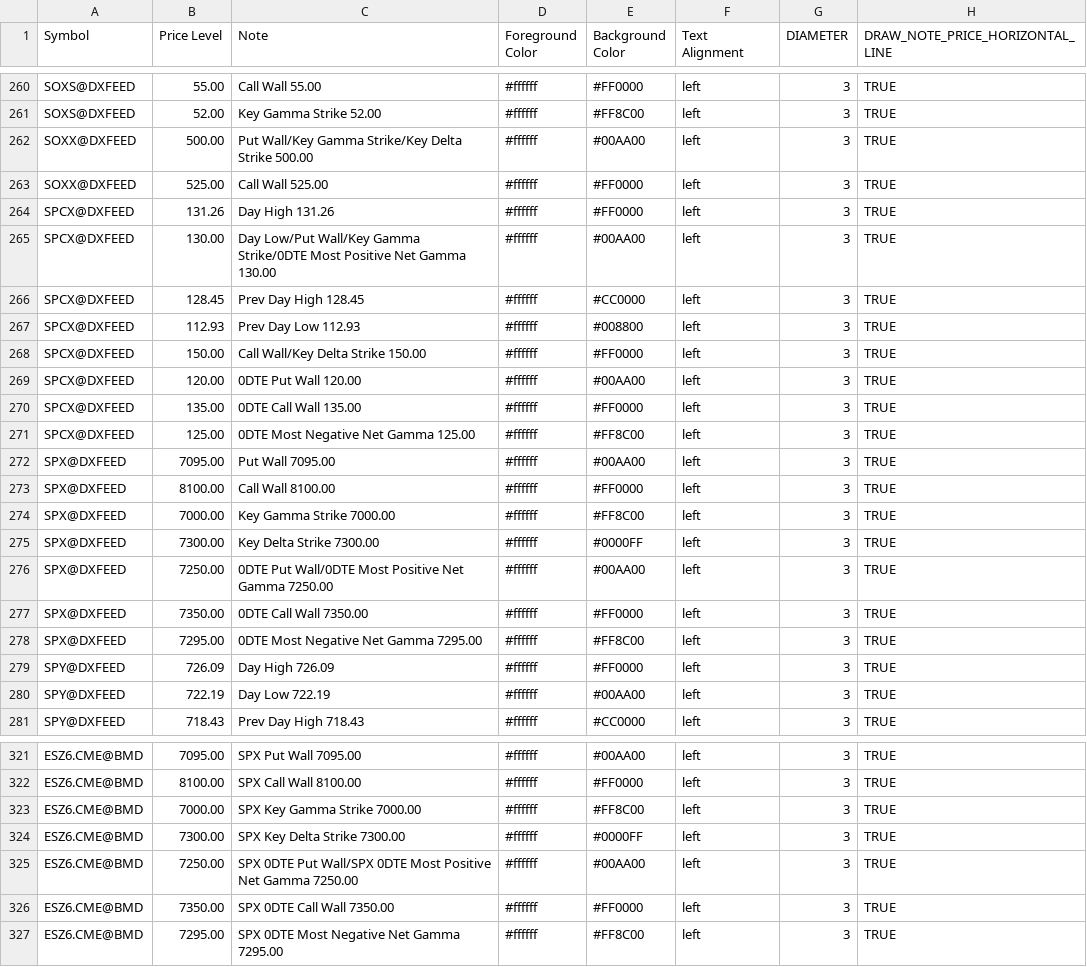
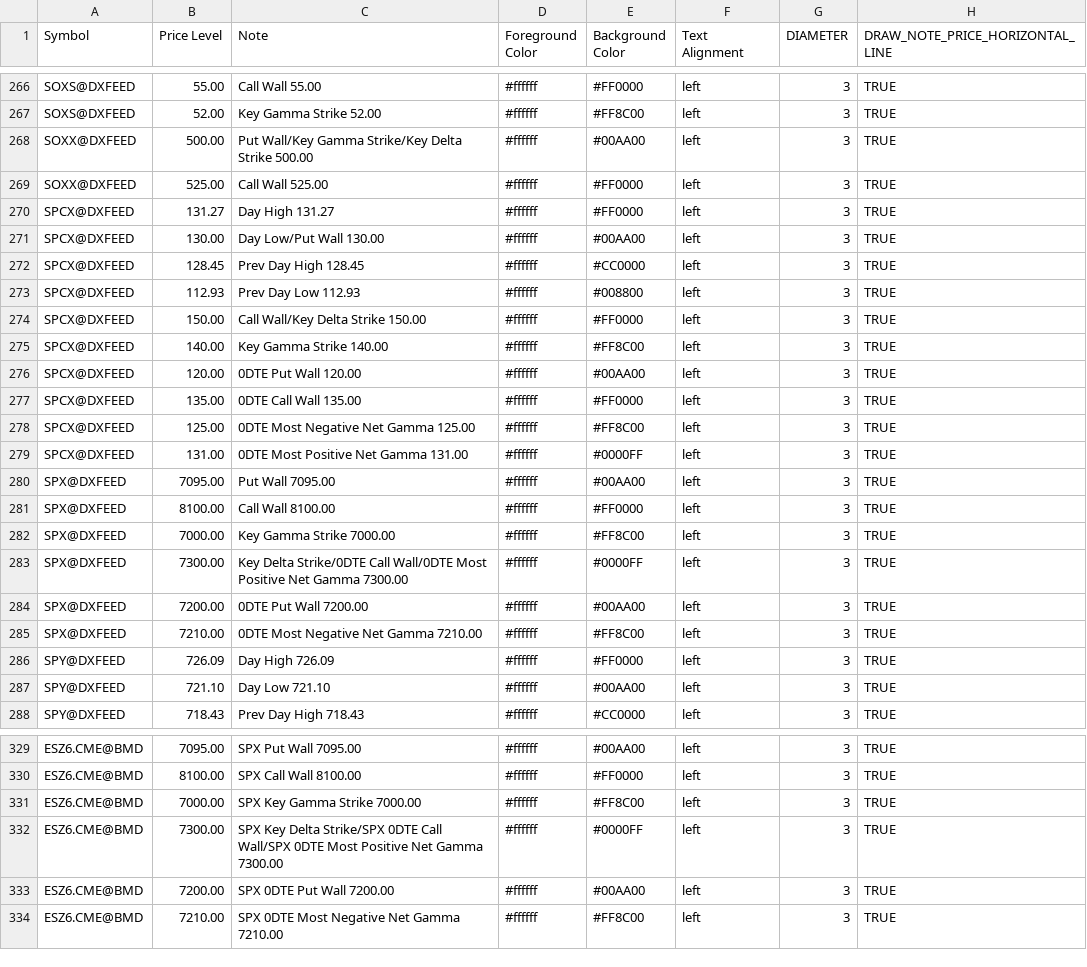
Before and after one commit to marciogmorales/toolbox, a CSV file: bookmap_notes.csv, drawn as a sheet; only a part is shown, gaps mark what is left out; the diff covers the shown part only.

Commit message:
chore: update bookmap notes (2026-11-27T14:42:31.071Z)

```diff
--- a/bookmap_notes.csv
+++ b/bookmap_notes.csv
@@ -263,4 +269,4 @@ SOXX@DXFEED,500.00,Put Wall/Key Gamma Strike/Key Delta Strike 500.00,#ffffff,#00
 SOXX@DXFEED,525.00,Call Wall 525.00,#ffffff,#FF0000,left,3,TRUE
-SPCX@DXFEED,131.26,Day High 131.26,#ffffff,#FF0000,left,3,TRUE
-SPCX@DXFEED,130.00,Day Low/Put Wall/Key Gamma Strike/0DTE Most Positive Net Gamma 130.00,#ffffff,#00AA00,left,3,TRUE
+SPCX@DXFEED,131.27,Day High 131.27,#ffffff,#FF0000,left,3,TRUE
+SPCX@DXFEED,130.00,Day Low/Put Wall 130.00,#ffffff,#00AA00,left,3,TRUE
 SPCX@DXFEED,128.45,Prev Day High 128.45,#ffffff,#CC0000,left,3,TRUE
@@ -268,2 +274,3 @@ SPCX@DXFEED,112.93,Prev Day Low 112.93,#ffffff,#008800,left,3,TRUE
 SPCX@DXFEED,150.00,Call Wall/Key Delta Strike 150.00,#ffffff,#FF0000,left,3,TRUE
+SPCX@DXFEED,140.00,Key Gamma Strike 140.00,#ffffff,#FF8C00,left,3,TRUE
 SPCX@DXFEED,120.00,0DTE Put Wall 120.00,#ffffff,#00AA00,left,3,TRUE
@@ -271,2 +278,3 @@ SPCX@DXFEED,135.00,0DTE Call Wall 135.00,#ffffff,#FF0000,left,3,TRUE
 SPCX@DXFEED,125.00,0DTE Most Negative Net Gamma 125.00,#ffffff,#FF8C00,left,3,TRUE
+SPCX@DXFEED,131.00,0DTE Most Positive Net Gamma 131.00,#ffffff,#0000FF,left,3,TRUE
 SPX@DXFEED,7095.00,Put Wall 7095.00,#ffffff,#00AA00,left,3,TRUE
@@ -274,8 +282,7 @@ SPX@DXFEED,8100.00,Call Wall 8100.00,#ffffff,#FF0000,left,3,TRUE
 SPX@DXFEED,7000.00,Key Gamma Strike 7000.00,#ffffff,#FF8C00,left,3,TRUE
-SPX@DXFEED,7300.00,Key Delta Strike 7300.00,#ffffff,#0000FF,left,3,TRUE
-SPX@DXFEED,7250.00,0DTE Put Wall/0DTE Most Positive Net Gamma 7250.00,#ffffff,#00AA00,left,3,TRUE
-SPX@DXFEED,7350.00,0DTE Call Wall 7350.00,#ffffff,#FF0000,left,3,TRUE
-SPX@DXFEED,7295.00,0DTE Most Negative Net Gamma 7295.00,#ffffff,#FF8C00,left,3,TRUE
+SPX@DXFEED,7300.00,Key Delta Strike/0DTE Call Wall/0DTE Most Positive Net Gamma 7300.00,#ffffff,#0000FF,left,3,TRUE
+SPX@DXFEED,7200.00,0DTE Put Wall 7200.00,#ffffff,#00AA00,left,3,TRUE
+SPX@DXFEED,7210.00,0DTE Most Negative Net Gamma 7210.00,#ffffff,#FF8C00,left,3,TRUE
 SPY@DXFEED,726.09,Day High 726.09,#ffffff,#FF0000,left,3,TRUE
-SPY@DXFEED,722.19,Day Low 722.19,#ffffff,#00AA00,left,3,TRUE
+SPY@DXFEED,721.10,Day Low 721.10,#ffffff,#00AA00,left,3,TRUE
 SPY@DXFEED,718.43,Prev Day High 718.43,#ffffff,#CC0000,left,3,TRUE
@@ -323,5 +331,4 @@ ESZ6.CME@BMD,8100.00,SPX Call Wall 8100.00,#ffffff,#FF0000,left,3,TRUE
 ESZ6.CME@BMD,7000.00,SPX Key Gamma Strike 7000.00,#ffffff,#FF8C00,left,3,TRUE
-ESZ6.CME@BMD,7300.00,SPX Key Delta Strike 7300.00,#ffffff,#0000FF,left,3,TRUE
-ESZ6.CME@BMD,7250.00,SPX 0DTE Put Wall/SPX 0DTE Most Positive Net Gamma 7250.00,#ffffff,#00AA00,left,3,TRUE
-ESZ6.CME@BMD,7350.00,SPX 0DTE Call Wall 7350.00,#ffffff,#FF0000,left,3,TRUE
-ESZ6.CME@BMD,7295.00,SPX 0DTE Most Negative Net Gamma 7295.00,#ffffff,#FF8C00,left,3,TRUE
+ESZ6.CME@BMD,7300.00,SPX Key Delta Strike/SPX 0DTE Call Wall/SPX 0DTE Most Positive Net Gamma 7300.00,#ffffff,#0000FF,left,3,TRUE
+ESZ6.CME@BMD,7200.00,SPX 0DTE Put Wall 7200.00,#ffffff,#00AA00,left,3,TRUE
+ESZ6.CME@BMD,7210.00,SPX 0DTE Most Negative Net Gamma 7210.00,#ffffff,#FF8C00,left,3,TRUE
```
Also changed, not shown: 8 added rows, 1 removed row and 54 edited cells elsewhere in this file.
